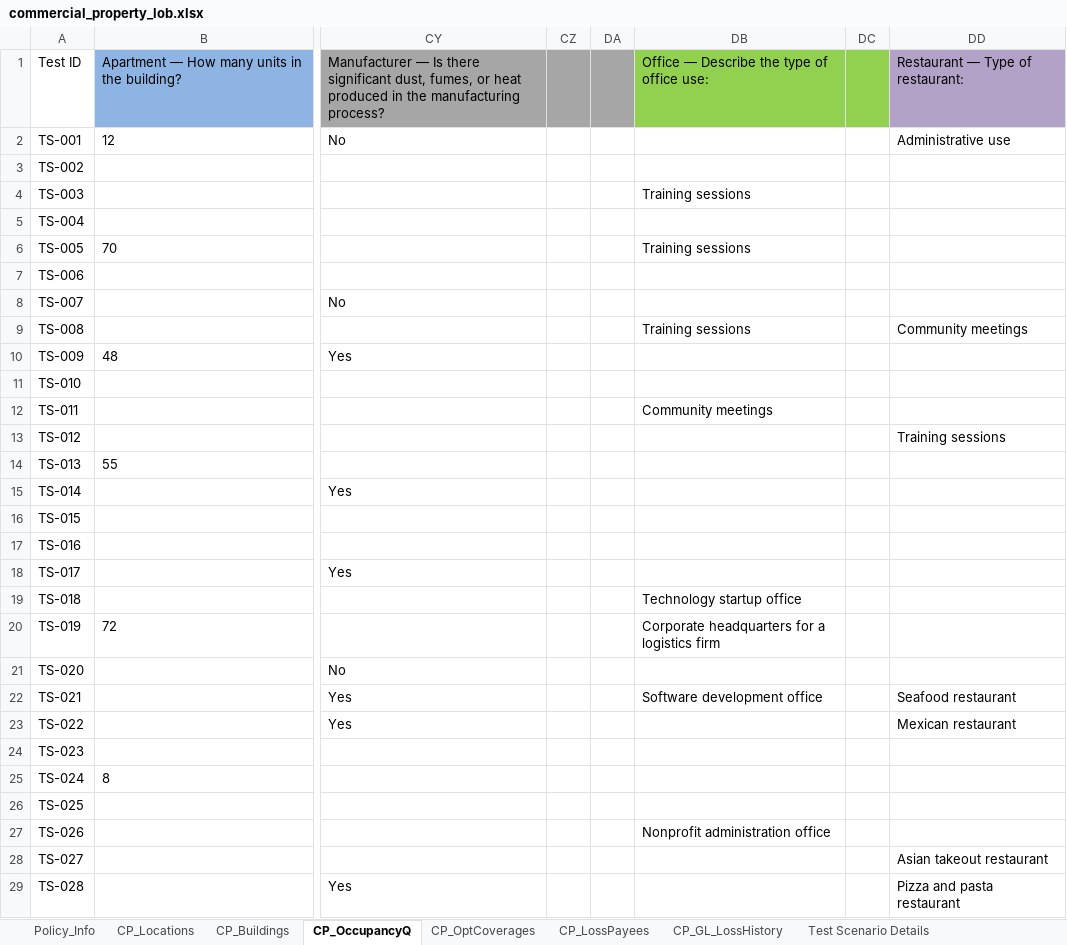
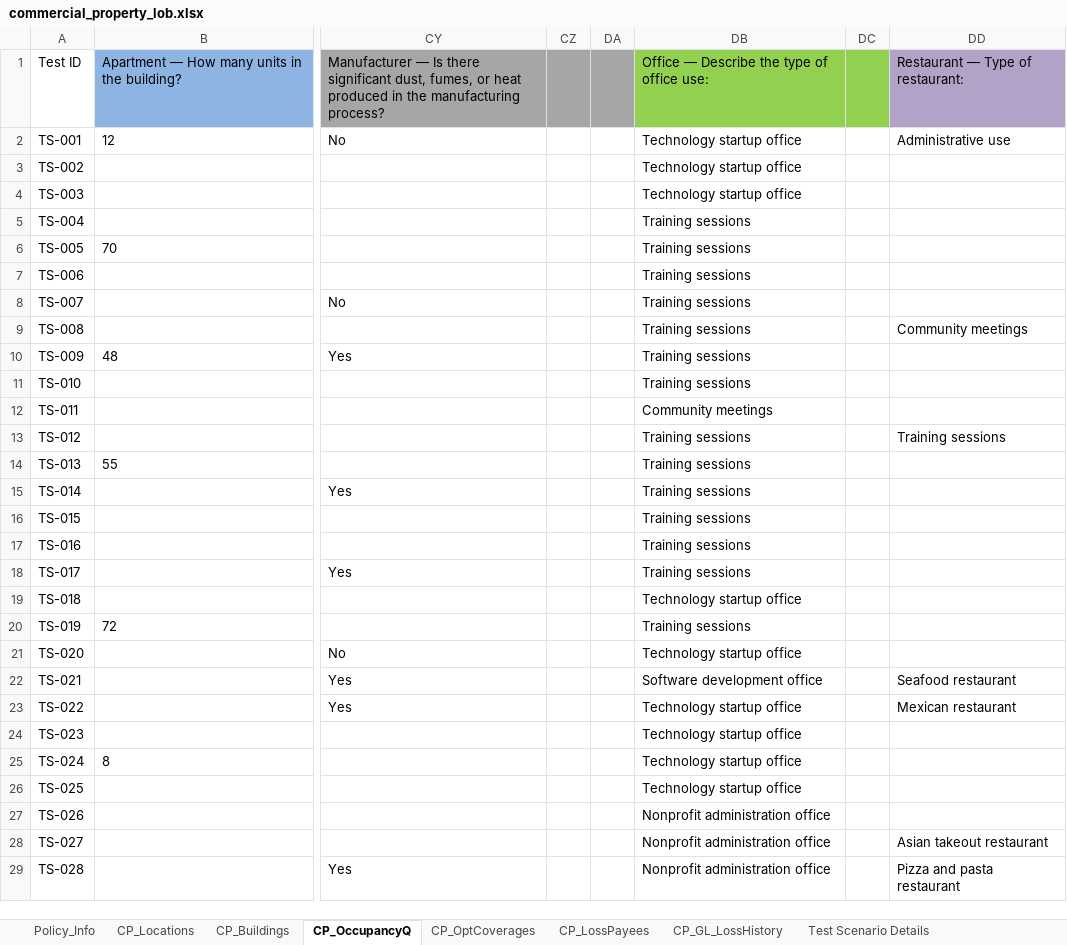
Before and after one commit to KMG-2356/spg-automation, an Excel workbook: src/data/commercial_property_lob.xlsx, sheet CP_OccupancyQ, drawn as a sheet; only a part is shown, gaps mark what is left out; values as stored, in another font and other column widths than the file's, no borders; the diff covers the shown part only; the diff names each change by its address in the sheet, - before the commit and + after, or states it on an @@ line.

```diff
--- a/src/data/commercial_property_lob.xlsx (sheet CP_OccupancyQ)
+++ b/src/data/commercial_property_lob.xlsx (sheet CP_OccupancyQ)
-DB2:DB3: (empty)
+DB2:DB3: Technology startup office
-DB4: Training sessions
+DB4: Technology startup office
-DB5: (empty)
+DB5: Training sessions
-DB7:DB8: (empty)
+DB7:DB8: Training sessions
-DB10:DB11: (empty)
+DB10:DB11: Training sessions
-DB13:DB18: (empty)
+DB13:DB18: Training sessions
-DB20: Corporate headquarters for a logistics firm
+DB20: Training sessions
-DB21: (empty)
+DB21: Technology startup office
-DB23:DB26: (empty)
+DB23:DB26: Technology startup office
-DB28:DB29: (empty)
+DB28:DB29: Nonprofit administration office
```
Also changed, not shown: 24 edited cells elsewhere in this sheet, sheet CP_GL_LossHistory, src/data/output/cp_output.xlsx, 8 other files.
